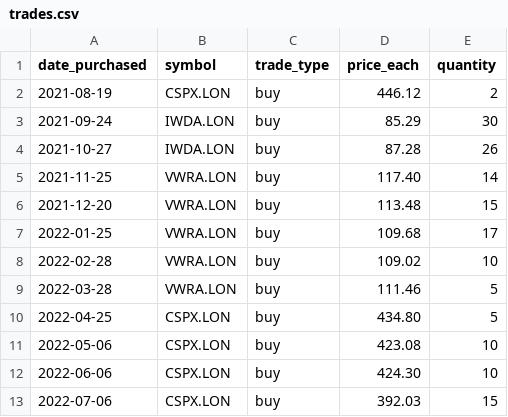
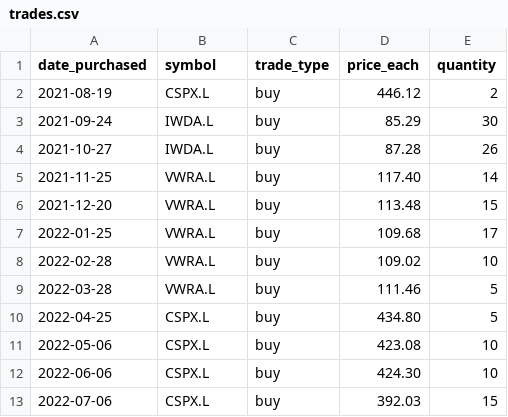
Before and after one commit to ashwinath/moneybags, a CSV file: sample/trades.csv, drawn as a sheet.

```diff
--- a/sample/trades.csv
+++ b/sample/trades.csv
@@ -1,13 +1,13 @@
 date_purchased,symbol,trade_type,price_each,quantity
-2021-08-19,CSPX.LON,buy,446.12,2
-2021-09-24,IWDA.LON,buy,85.29,30
-2021-10-27,IWDA.LON,buy,87.28,26
-2021-11-25,VWRA.LON,buy,117.40,14
-2021-12-20,VWRA.LON,buy,113.48,15
-2022-01-25,VWRA.LON,buy,109.68,17
-2022-02-28,VWRA.LON,buy,109.02,10
-2022-03-28,VWRA.LON,buy,111.46,5
-2022-04-25,CSPX.LON,buy,434.80,5
-2022-05-06,CSPX.LON,buy,423.08,10
-2022-06-06,CSPX.LON,buy,424.30,10
-2022-07-06,CSPX.LON,buy,392.03,15
+2021-08-19,CSPX.L,buy,446.12,2
+2021-09-24,IWDA.L,buy,85.29,30
+2021-10-27,IWDA.L,buy,87.28,26
+2021-11-25,VWRA.L,buy,117.40,14
+2021-12-20,VWRA.L,buy,113.48,15
+2022-01-25,VWRA.L,buy,109.68,17
+2022-02-28,VWRA.L,buy,109.02,10
+2022-03-28,VWRA.L,buy,111.46,5
+2022-04-25,CSPX.L,buy,434.80,5
+2022-05-06,CSPX.L,buy,423.08,10
+2022-06-06,CSPX.L,buy,424.30,10
+2022-07-06,CSPX.L,buy,392.03,15
```
Also changed, not shown: 19 other files.
